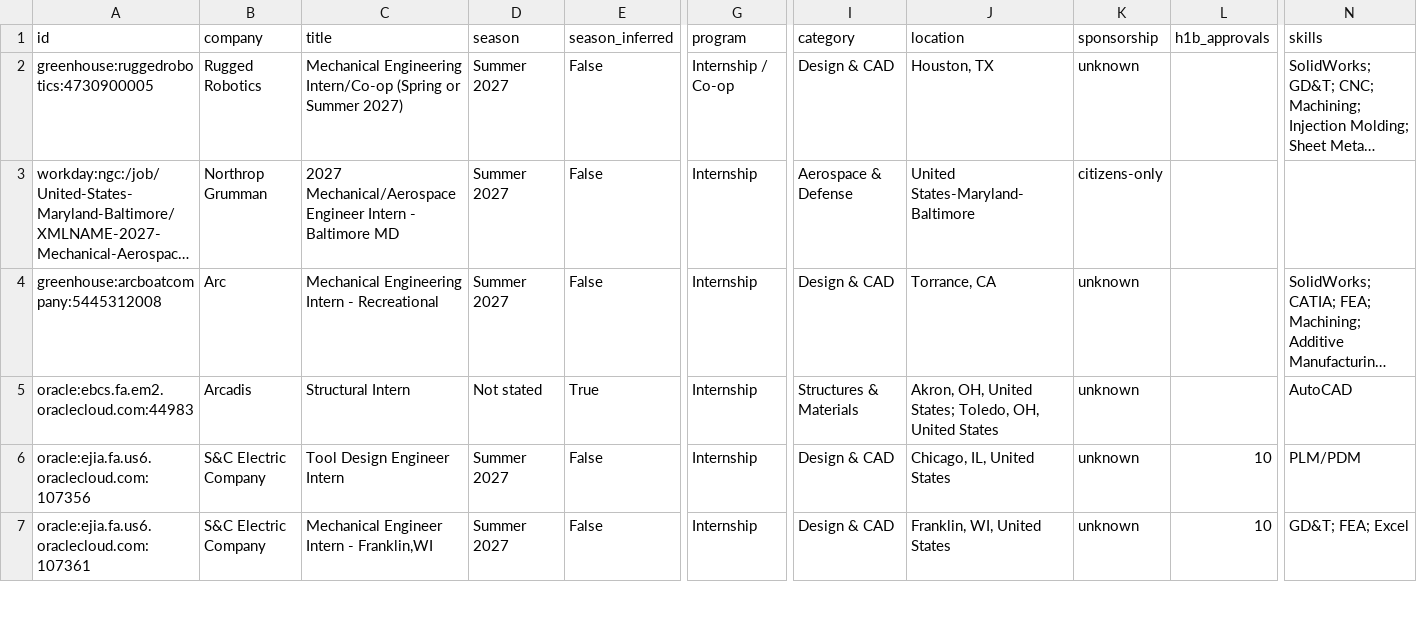
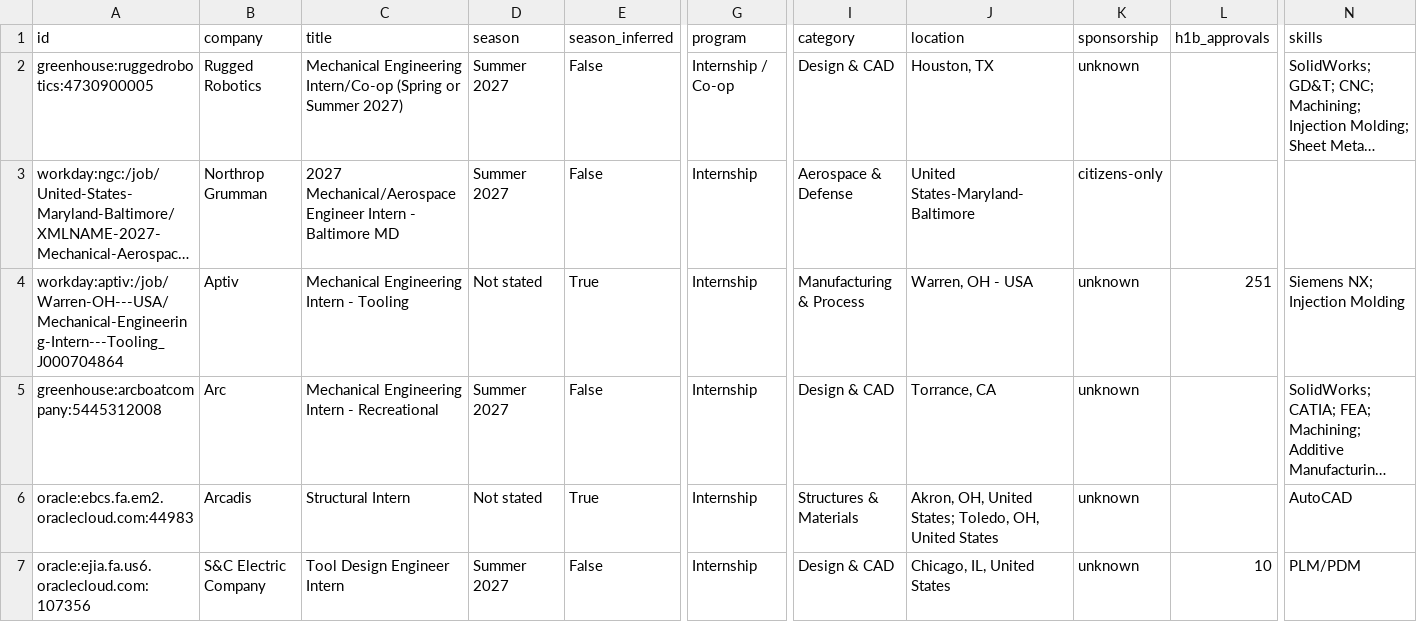
Before and after one commit to Tracker05/mechanical-engineering-internships, a CSV file: data/internships.csv, drawn as a sheet; only a part is shown, gaps mark what is left out; the shorter side is filled out with more unchanged rows; long unchanged cells end in …; rows hold the shown columns only; the diff names each change by its address in the sheet, - before the commit and + after, or states it on an @@ line.

```diff
--- a/data/internships.csv
+++ b/data/internships.csv
+row 4: workday:aptiv:/job/Warren-OH---USA/Mechanical-Engineering-Intern---Tooling_J000704864 | Aptiv | Mechanical Engineering Intern - Tooling | Not stated | True | Internship | Manufacturing & Process | Warren, OH - USA | unknown | 251 | Siemens NX; Injection Molding
```
Also changed, not shown: docs/internships.csv, 14 other files.
